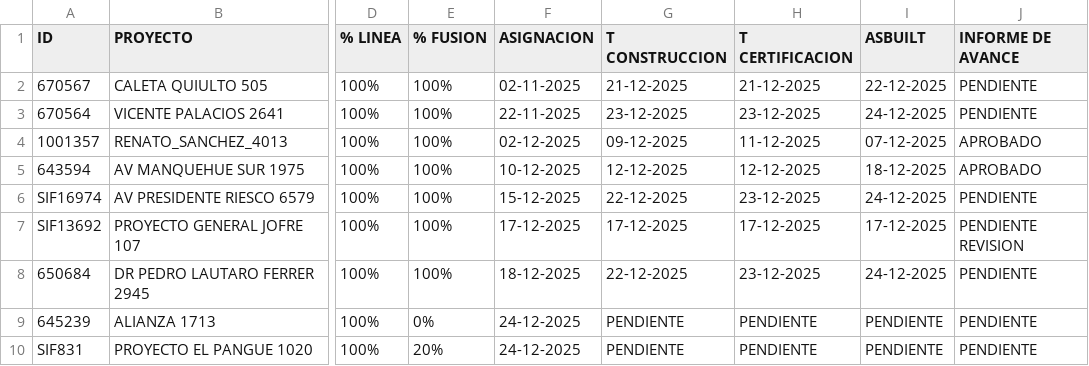
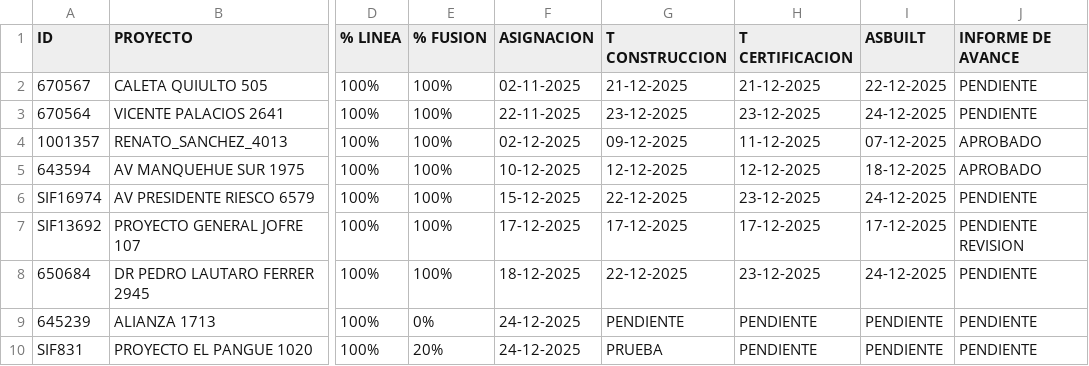
Before and after one commit to jolivares75-web/Seguimiento_proyectos, a CSV file: seguimiento_proyectos.csv, drawn as a sheet; only a part is shown, gaps mark what is left out; the diff names each change by its address in the sheet, - before the commit and + after, or states it on an @@ line.

Commit message:
CAMBIO

```diff
--- a/seguimiento_proyectos.csv
+++ b/seguimiento_proyectos.csv
-G10 (T CONSTRUCCION): PENDIENTE
+G10 (T CONSTRUCCION): PRUEBA
```
